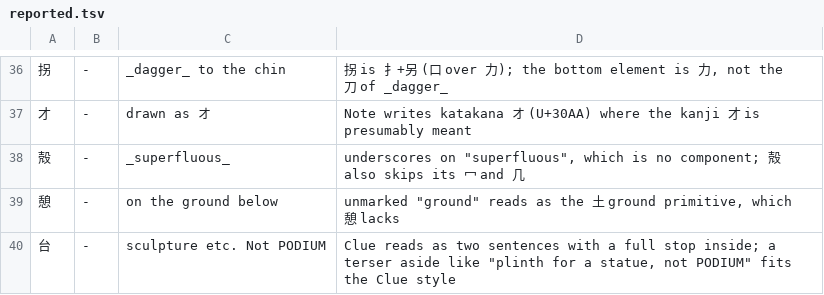
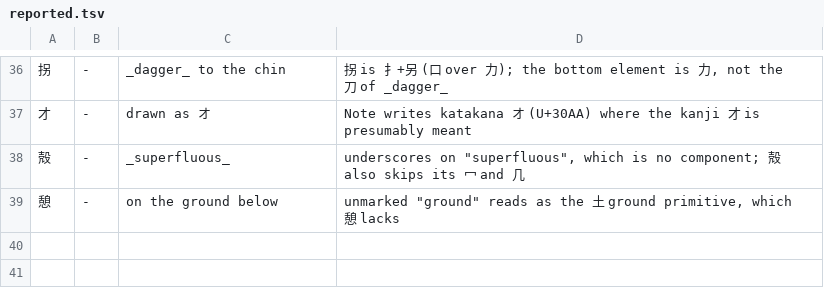
Before and after one commit to george-hawkins/anki-decks, a TSV file: .claude/skills/rtk-caretaker/reported.tsv, drawn as a sheet; only a part is shown, gaps mark what is left out.

```diff
--- a/.claude/skills/rtk-caretaker/reported.tsv
+++ b/.claude/skills/rtk-caretaker/reported.tsv
@@ -39,2 +39 @@
 憩	-	on the ground below	unmarked "ground" reads as the 土 ground primitive, which 憩 lacks
-台	-	sculpture etc. Not PODIUM	Clue reads as two sentences with a full stop inside; a terser aside like "plinth for a statue, not PODIUM" fits the Clue style
```
Also changed, not shown: .claude/skills/rtk-caretaker/audited.tsv, 1 other file.
